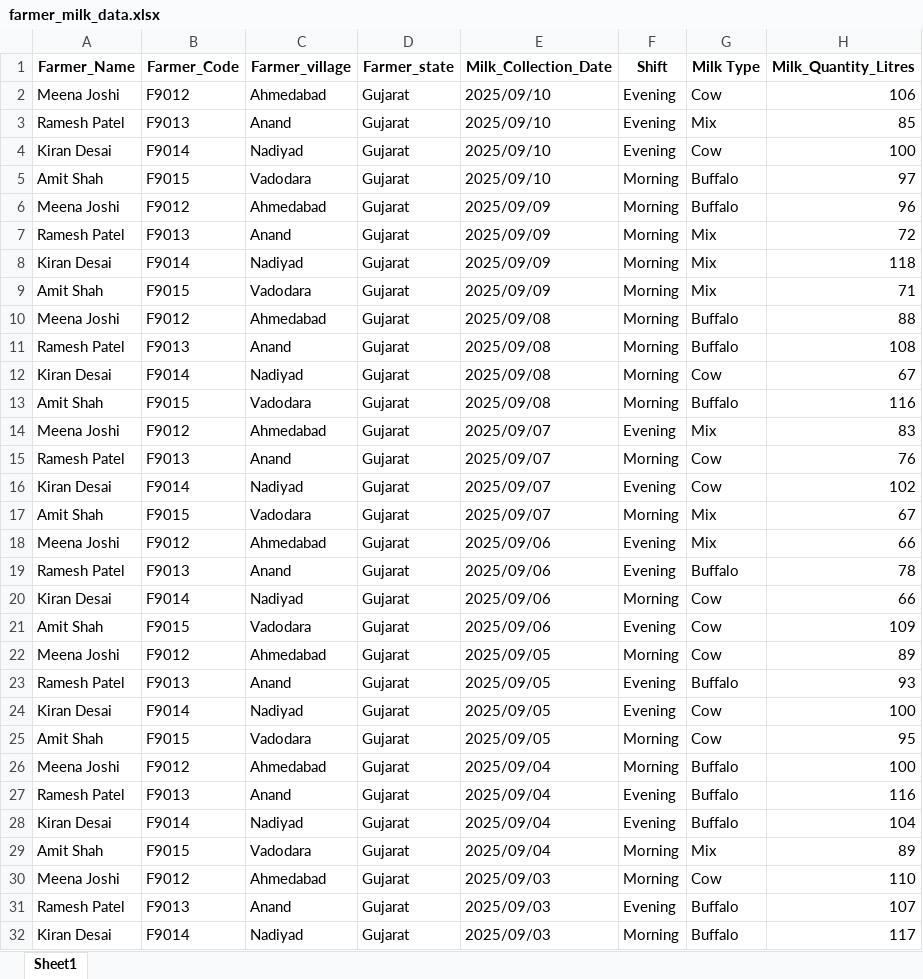
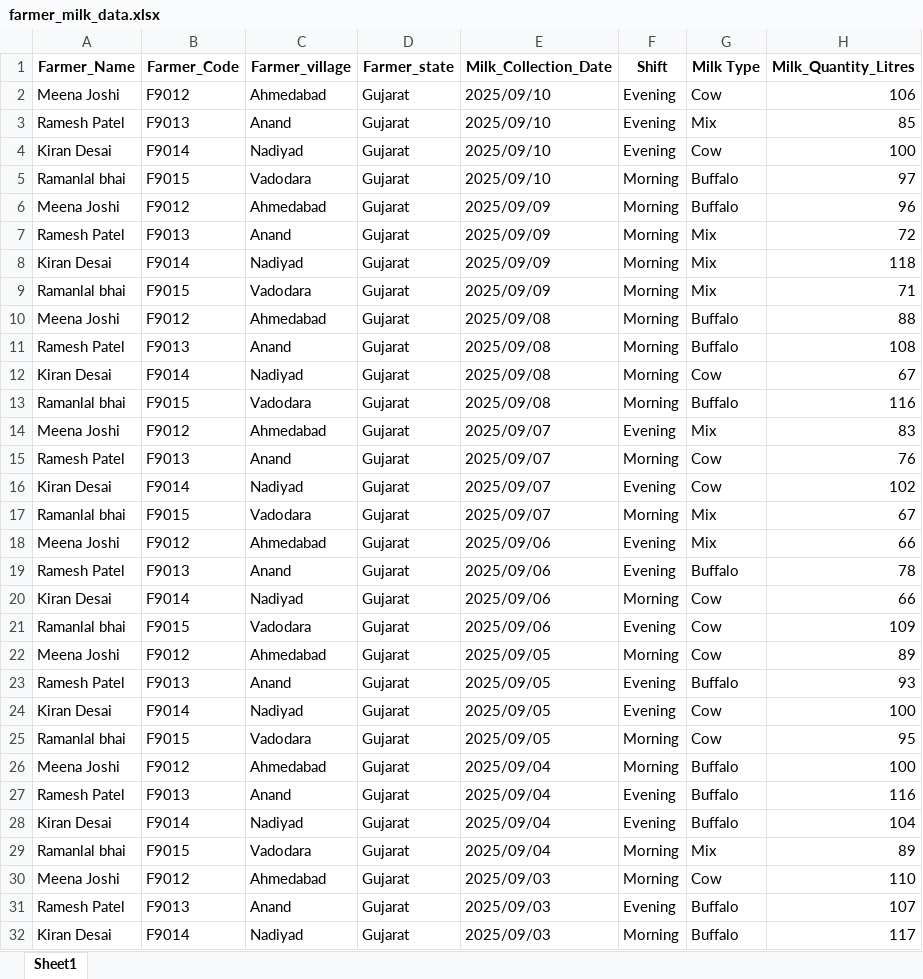
Before and after one commit to LalitAlone/farmer-blockchain, an Excel workbook: farmer_milk_data.xlsx, sheet Sheet1, drawn as a sheet; only a part is shown; values as stored, in another font and other column widths than the file's, no borders; the diff covers the shown part only; the diff names each change by its address in the sheet, - before the commit and + after, or states it on an @@ line.

```diff
--- a/farmer_milk_data.xlsx (sheet Sheet1)
+++ b/farmer_milk_data.xlsx (sheet Sheet1)
-A5 (Farmer_Name): Amit Shah
+A5 (Farmer_Name): Ramanlal bhai
-A9 (Farmer_Name): Amit Shah
+A9 (Farmer_Name): Ramanlal bhai
-A13 (Farmer_Name): Amit Shah
+A13 (Farmer_Name): Ramanlal bhai
-A17 (Farmer_Name): Amit Shah
+A17 (Farmer_Name): Ramanlal bhai
-A21 (Farmer_Name): Amit Shah
+A21 (Farmer_Name): Ramanlal bhai
-A25 (Farmer_Name): Amit Shah
+A25 (Farmer_Name): Ramanlal bhai
-A29 (Farmer_Name): Amit Shah
+A29 (Farmer_Name): Ramanlal bhai
```
Also changed, not shown: 3 edited cells elsewhere in this sheet, 1 other file.
